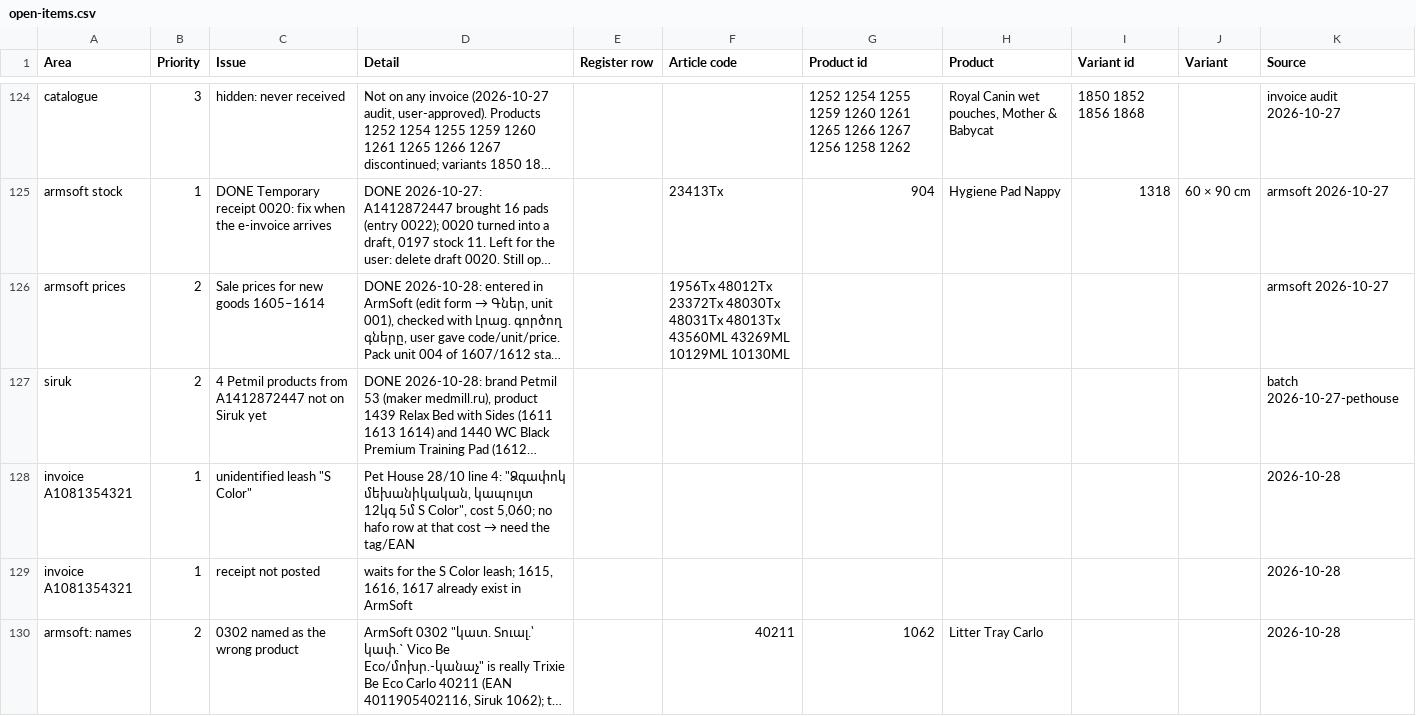
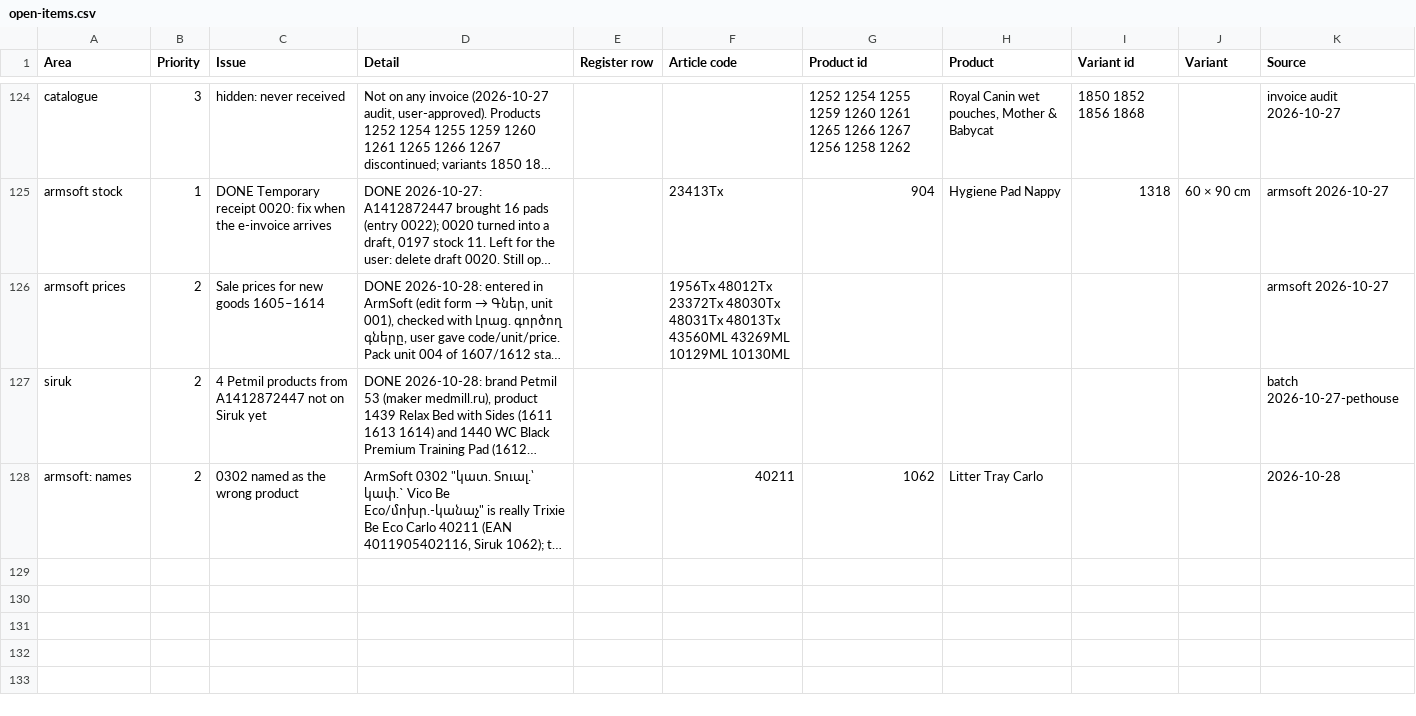
Before and after one commit to EricKhosro/siruk-claude, a CSV file: state/open-items.csv, drawn as a sheet; only a part is shown, gaps mark what is left out; long unchanged cells end in …; the diff names each change by its address in the sheet, - before the commit and + after, or states it on an @@ line.

```diff
--- a/state/open-items.csv
+++ b/state/open-items.csv
-row 128: invoice A1081354321 | 1 | unidentified leash "S Color" | Pet House 28/10 line 4: "Ձգափոկ մեխանիկական, կապույտ 12կգ 5մ S Color", cost 5,060; no hafo row at that cost → need the tag/EAN |  |  |  |  |  |  | 2026-10-28
-row 129: invoice A1081354321 | 1 | receipt not posted | waits for the S Color leash; 1615, 1616, 1617 already exist in ArmSoft |  |  |  |  |  |  | 2026-10-28
```
Also changed, not shown: 4 other files.
